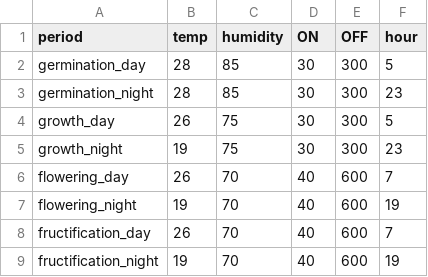
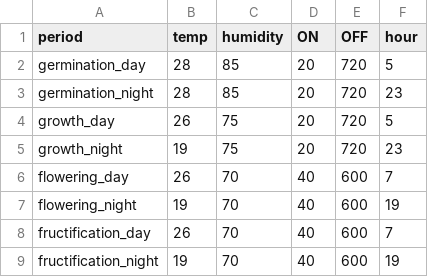
Before and after one commit to ProjectDAWN/Prototype_2, a CSV file: SOFTWARE_PROTO2/Files/climate_recipes/tomato/thresholds.csv, drawn as a sheet.

Commit message:
Update thresholds.csv
change watering frequency

```diff
--- a/SOFTWARE_PROTO2/Files/climate_recipes/tomato/thresholds.csv
+++ b/SOFTWARE_PROTO2/Files/climate_recipes/tomato/thresholds.csv
@@ -1,6 +1,6 @@
 period,temp,humidity,ON,OFF,hour
-germination_day,28,85,30,300,5
-germination_night,28,85,30,300,23
-growth_day,26,75,30,300,5
-growth_night,19,75,30,300,23
+germination_day,28,85,20,720,5
+germination_night,28,85,20,720,23
+growth_day,26,75,20,720,5
+growth_night,19,75,20,720,23
 flowering_day,26,70,40,600,7
```
